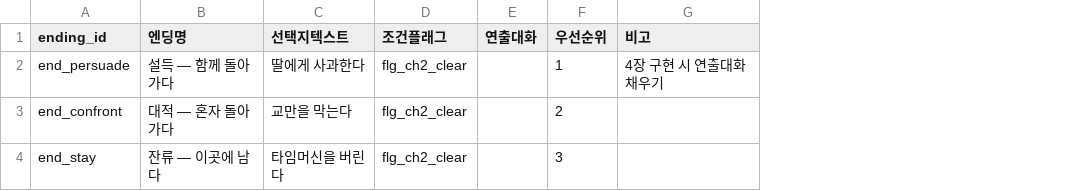
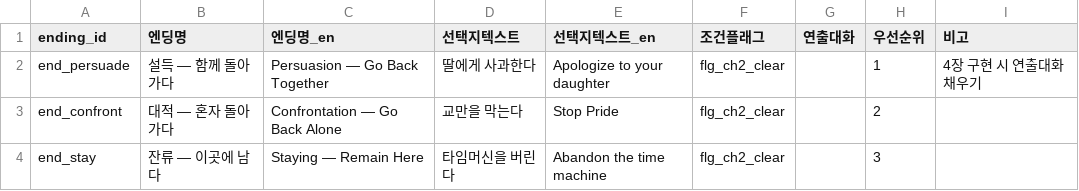
Before and after one commit to RIKKA7061/SevenDoctor_Real, a CSV file: Assets/_Project/Resources/Data/Endings.csv, drawn as a sheet; the diff names each change by its address in the sheet, - before the commit and + after, or states it on an @@ line.

```diff
--- a/Assets/_Project/Resources/Data/Endings.csv
+++ b/Assets/_Project/Resources/Data/Endings.csv
+column C (엔딩명_en), rows 2-4: Persuasion — Go Back Together | Confrontation — Go Back Alone | Staying — Remain Here
+column E (선택지텍스트_en), rows 2-4: Apologize to your daughter | Stop Pride | Abandon the time machine
```
Also changed, not shown: Assets/_Project/Resources/Data/Dialogues.csv, Assets/_Project/Resources/Data/Evidence.csv, 20 other files.
